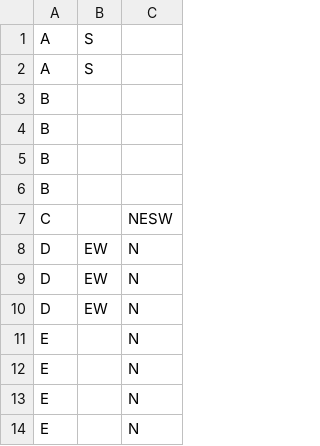
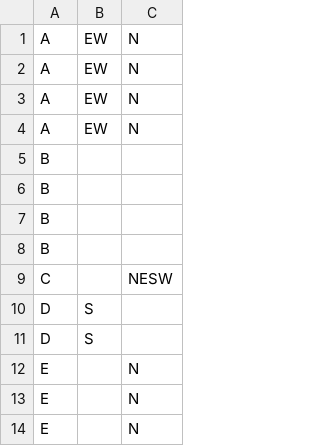
Before and after one commit to palaszwaldemar/Carcassonne-gdx, a CSV file: assets/TilesInfo.csv, drawn as a sheet; only a part is shown; the shorter side is filled out with more unchanged rows.

Commit message:
refactor: - changed names of tiles - changed 'tiles' in places in the list

```diff
--- a/assets/TilesInfo.csv
+++ b/assets/TilesInfo.csv
@@ -1,3 +1,5 @@
-A;S; ;
-A;S; ;
+A;EW;N;
+A;EW;N;
+A;EW;N;
+A;EW;N;
 B; ; ;
@@ -7,5 +9,4 @@ B; ; ;
 C; ;NESW;
-D;EW;N;
-D;EW;N;
-D;EW;N;
+D;S; ;
+D;S; ;
 E; ;N;
```
Also changed, not shown: 3 other files.
